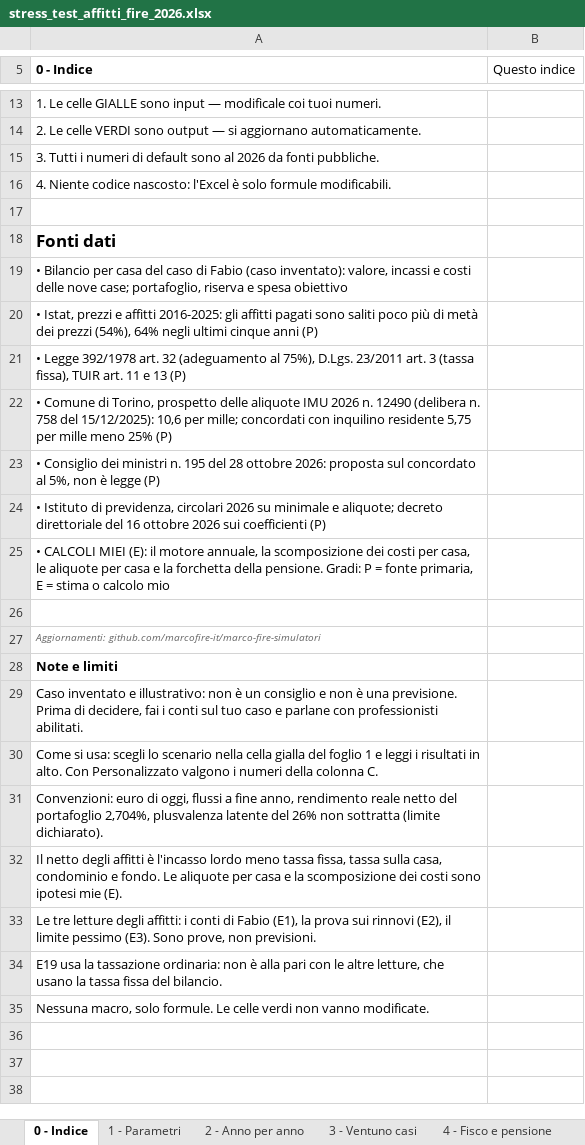
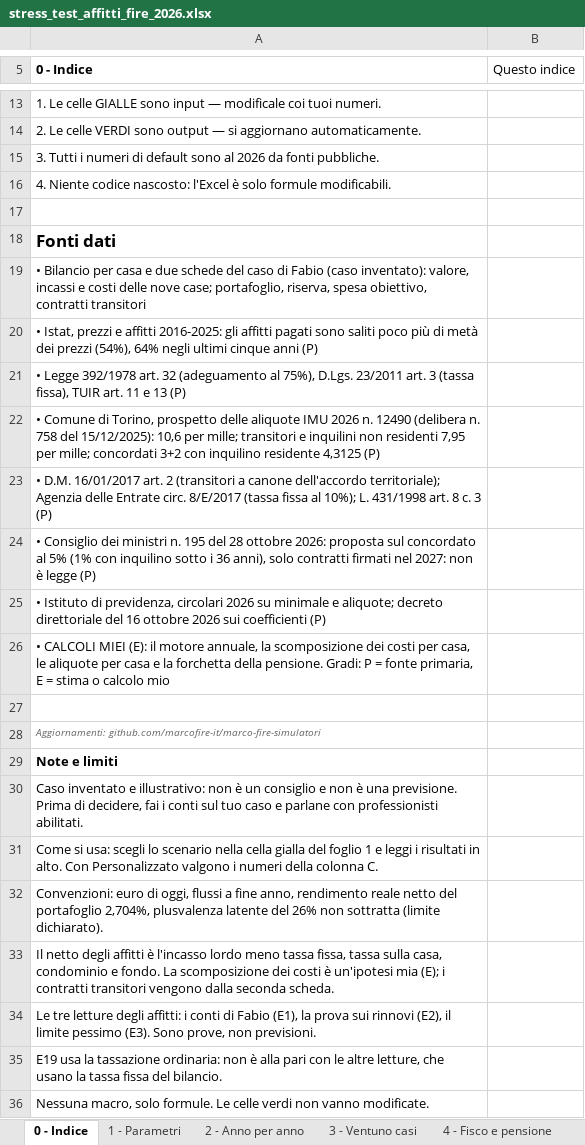
Before and after one commit to marcofire-it/marco-fire-simulatori, an Excel workbook: simulatori/stress_test_affitti_fire_2026.xlsx, sheet 0 - Indice, drawn as a sheet; only a part is shown, gaps mark what is left out; values as stored, in another font and other column widths than the file's, no borders; 1 other sheet too large or unreadable and not compared; addresses are those after the commit; the diff names each change by its address in the sheet, - before the commit and + after, or states it on an @@ line.

```diff
--- a/simulatori/stress_test_affitti_fire_2026.xlsx (sheet 0 - Indice)
+++ b/simulatori/stress_test_affitti_fire_2026.xlsx (sheet 0 - Indice)
-A19 (0 - Indice): …per casa del caso di Fabio (caso inventato): valore, incassi e costi delle nove case; portafoglio, riserva e spesa obiettivo
+A19 (0 - Indice): …per casa e due schede del caso di Fabio (caso inventato): valore, incassi e costi delle nove case; portafoglio, riserva, spesa obiettivo, contratti transitori
-A22 (0 - Indice): …per mille; concordati con inquilino residente 5,75 per mille meno 25% (P)
+A22 (0 - Indice): …per mille; transitori e inquilini non residenti 7,95 per mille; concordati 3+2 con inquilino residente 4,3125 (P)
-A23 (0 - Indice): • Consiglio dei ministri n. 195 del 28 ottobre 2026: proposta sul concordato al 5%, non è legge (P)
+A23 (0 - Indice): • D.M. 16/01/2017 art. 2 (transitori a canone dell'accordo territoriale); Agenzia delle Entrate circ. 8/E/2017 (tassa fissa al 10%); L. 431/1998 art. 8 c. 3 (P)
+row 24: • Consiglio dei ministri n. 195 del 28 ottobre 2026: proposta sul concordato al 5% (1% con inquilino sotto i 36 anni), solo contratti firmati nel 2027: non è legge (P)
-A33 (0 - Indice): …e fondo. Le aliquote per casa e la scomposizione dei costi sono ipotesi mie (E).
+A33 (0 - Indice): …e fondo. La scomposizione dei costi è un'ipotesi mia (E); i contratti transitori vengono dalla seconda scheda.
```
Also changed, not shown: sheet 2 - Anno per anno, sheet 3 - Ventuno casi, sheet 4 - Fisco e pensione, sheet 1 - Parametri, formulas that keep their value.
